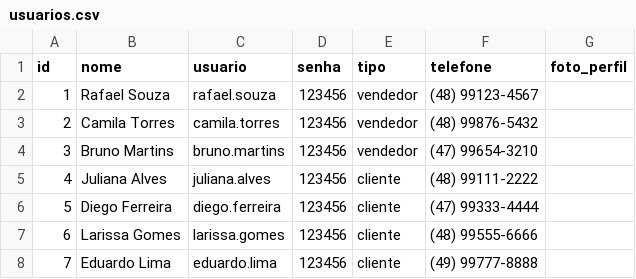
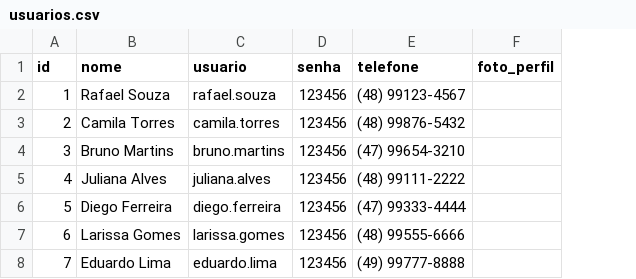
Before and after one commit to AndersonDutra7/senaiProjetosBackEnd, a CSV file: autoVision/usuarios.csv, drawn as a sheet; the diff names each change by its address in the sheet, - before the commit and + after, or states it on an @@ line.

Commit message:
autoVision

```diff
--- a/autoVision/usuarios.csv
+++ b/autoVision/usuarios.csv
-column E (tipo), rows 2-8: vendedor | vendedor | vendedor | cliente | cliente | cliente | cliente
```
Also changed, not shown: 25 other files.
